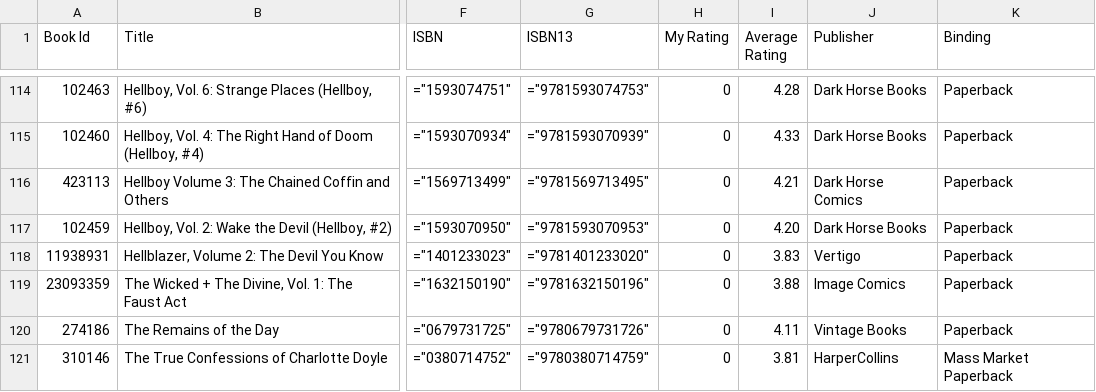
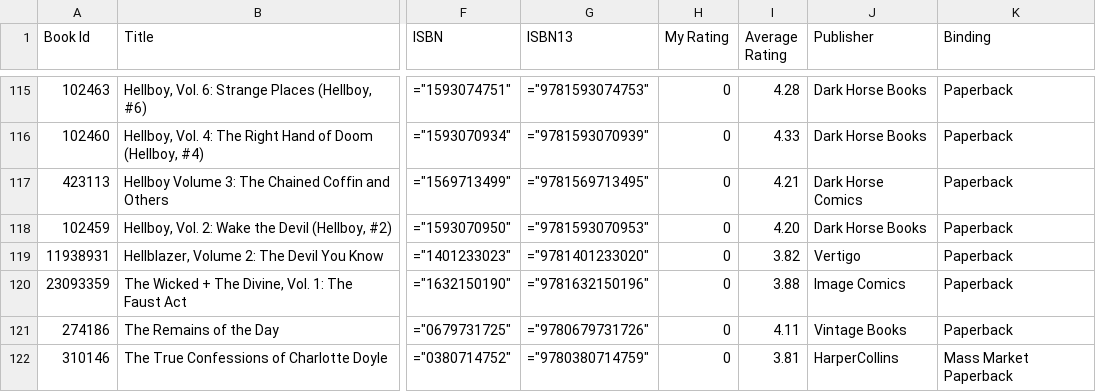
Before and after one commit to mouse-reeve/book-catalogue, a CSV file: goodreads.csv, drawn as a sheet; only a part is shown, gaps mark what is left out; addresses are those after the commit; the diff covers the shown part only; the diff names each change by its address in the sheet, - before the commit and + after, or states it on an @@ line.

Commit message:
Read another book

```diff
--- a/goodreads.csv
+++ b/goodreads.csv
-I119 (Average Rating): 3.83
+I119 (Average Rating): 3.82
```
Also changed, not shown: 1 added row and 15 edited cells elsewhere in this file, 1 other file.
